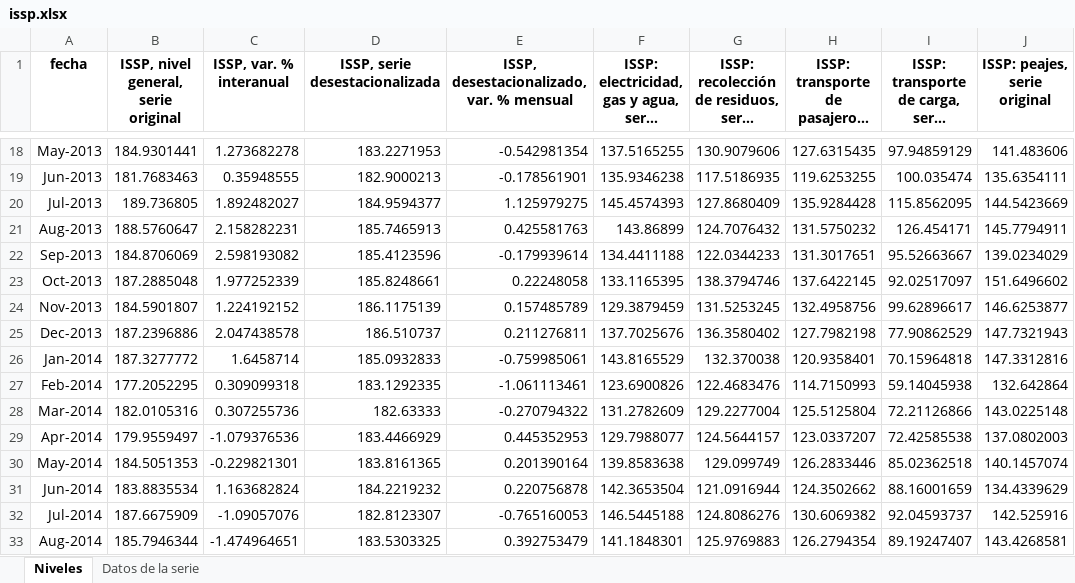
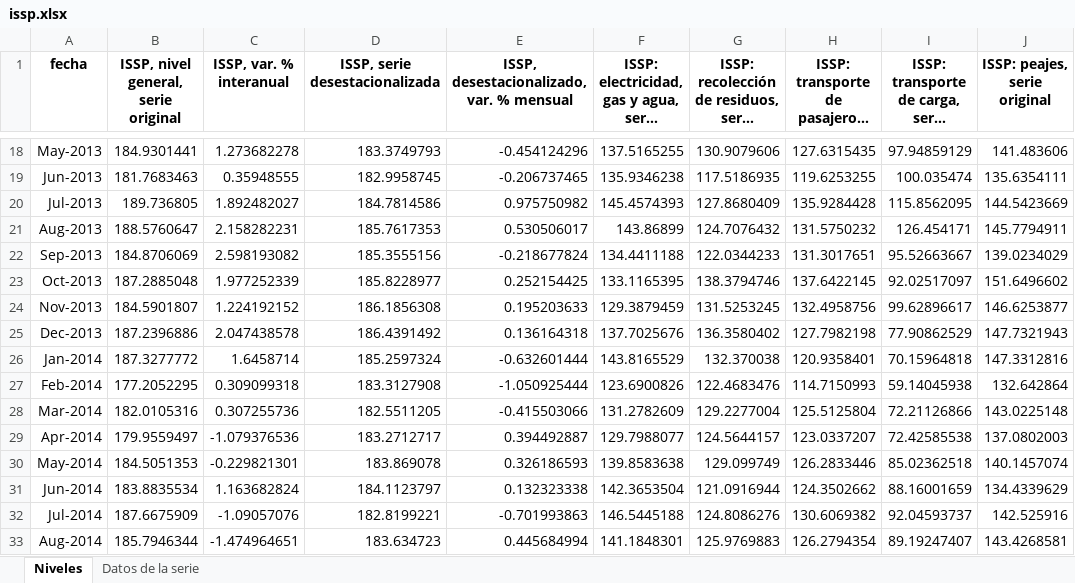
Before and after one commit to rodrigotperelsztein-source/monitor-series, an Excel workbook: data/excel/issp.xlsx, sheet Niveles, drawn as a sheet; only a part is shown, gaps mark what is left out; long unchanged cells end in …; values as stored, in another font and other column widths than the file's, no borders; the diff covers the shown part only; the diff names each change by its address in the sheet, - before the commit and + after, or states it on an @@ line.

```diff
--- a/data/excel/issp.xlsx (sheet Niveles)
+++ b/data/excel/issp.xlsx (sheet Niveles)
-D18 (ISSP, serie desestacionalizada): 183.2271953
+D18 (ISSP, serie desestacionalizada): 183.3749793
-E18: -0.542981354
+E18: -0.454124296
-D19 (ISSP, serie desestacionalizada): 182.9000213
+D19 (ISSP, serie desestacionalizada): 182.9958745
-E19: -0.178561901
+E19: -0.206737465
-D20 (ISSP, serie desestacionalizada): 184.9594377
+D20 (ISSP, serie desestacionalizada): 184.7814586
-E20: 1.125979275
+E20: 0.975750982
-D21 (ISSP, serie desestacionalizada): 185.7465913
+D21 (ISSP, serie desestacionalizada): 185.7617353
-E21: 0.425581763
+E21: 0.530506017
-D22 (ISSP, serie desestacionalizada): 185.4123596
+D22 (ISSP, serie desestacionalizada): 185.3555156
-E22: -0.179939614
+E22: -0.218677824
-D23 (ISSP, serie desestacionalizada): 185.8248661
+D23 (ISSP, serie desestacionalizada): 185.8228977
-E23: 0.22248058
+E23: 0.252154425
-D24 (ISSP, serie desestacionalizada): 186.1175139
+D24 (ISSP, serie desestacionalizada): 186.1856308
-E24: 0.157485789
+E24: 0.195203633
-D25 (ISSP, serie desestacionalizada): 186.510737
+D25 (ISSP, serie desestacionalizada): 186.4391492
-E25: 0.211276811
+E25: 0.136164318
-D26 (ISSP, serie desestacionalizada): 185.0932833
+D26 (ISSP, serie desestacionalizada): 185.2597324
-E26: -0.759985061
+E26: -0.632601444
-D27 (ISSP, serie desestacionalizada): 183.1292335
+D27 (ISSP, serie desestacionalizada): 183.3127908
-E27: -1.061113461
+E27: -1.050925444
-D28 (ISSP, serie desestacionalizada): 182.63333
+D28 (ISSP, serie desestacionalizada): 182.5511205
-E28: -0.270794322
+E28: -0.415503066
-D29 (ISSP, serie desestacionalizada): 183.4466929
+D29 (ISSP, serie desestacionalizada): 183.2712717
-E29: 0.445352953
+E29: 0.394492887
-D30 (ISSP, serie desestacionalizada): 183.8161365
+D30 (ISSP, serie desestacionalizada): 183.869078
-E30: 0.201390164
+E30: 0.326186593
-D31 (ISSP, serie desestacionalizada): 184.2219232
+D31 (ISSP, serie desestacionalizada): 184.1123797
-E31: 0.220756878
+E31: 0.132323338
-D32 (ISSP, serie desestacionalizada): 182.8123307
+D32 (ISSP, serie desestacionalizada): 182.8199221
-E32: -0.765160053
+E32: -0.701993863
-D33 (ISSP, serie desestacionalizada): 183.5303325
+D33 (ISSP, serie desestacionalizada): 183.634723
-E33: 0.392753479
+E33: 0.445684994
```
Also changed, not shown: 1 added row and 349 edited cells elsewhere in this sheet, sheet Datos de la serie, 19 other files.
